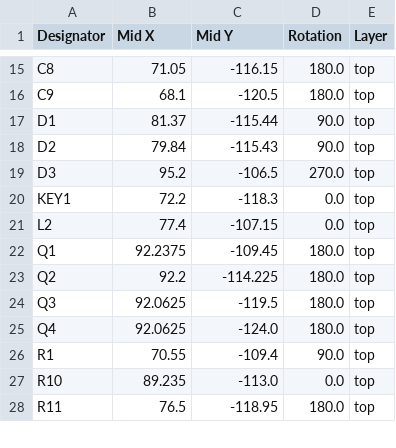
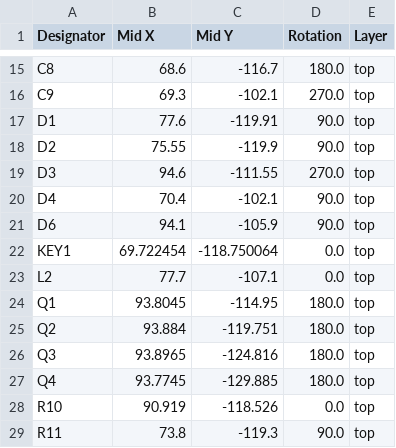
Before and after one commit to rbaron/gimme-danger, a CSV file: kicad/gimme-danger/production/positions.csv, drawn as a sheet; only a part is shown, gaps mark what is left out; removed rows and columns are numbered as before the commit, all else as after; the diff covers the shown part only; the diff names each change by its address in the sheet, - before the commit and + after, or states it on an @@ line.

```diff
--- a/kicad/gimme-danger/production/positions.csv
+++ b/kicad/gimme-danger/production/positions.csv
-B15 (Mid X): 71.05
+B15 (Mid X): 68.6
-C15 (Mid Y): -116.15
+C15 (Mid Y): -116.7
-B16 (Mid X): 68.1
+B16 (Mid X): 69.3
-C16 (Mid Y): -120.5
+C16 (Mid Y): -102.1
-D16 (Rotation): 180.0
+D16 (Rotation): 270.0
-B17 (Mid X): 81.37
+B17 (Mid X): 77.6
-C17 (Mid Y): -115.44
+C17 (Mid Y): -119.91
-B18 (Mid X): 79.84
+B18 (Mid X): 75.55
-C18 (Mid Y): -115.43
+C18 (Mid Y): -119.9
-B19 (Mid X): 95.2
+B19 (Mid X): 94.6
-C19 (Mid Y): -106.5
+C19 (Mid Y): -111.55
+row 20: D4 | 70.4 | -102.1 | 90.0 | top
+row 21: D6 | 94.1 | -105.9 | 90.0 | top
-B22 (Mid X): 72.2
+B22 (Mid X): 69.722454
-C22 (Mid Y): -118.3
+C22 (Mid Y): -118.750064
-B23 (Mid X): 77.4
+B23 (Mid X): 77.7
-C23 (Mid Y): -107.15
+C23 (Mid Y): -107.1
-B24 (Mid X): 92.2375
+B24 (Mid X): 93.8045
-C24 (Mid Y): -109.45
+C24 (Mid Y): -114.95
-B25 (Mid X): 92.2
+B25 (Mid X): 93.884
-C25 (Mid Y): -114.225
+C25 (Mid Y): -119.751
-B26 (Mid X): 92.0625
+B26 (Mid X): 93.8965
-C26 (Mid Y): -119.5
+C26 (Mid Y): -124.816
-B27 (Mid X): 92.0625
+B27 (Mid X): 93.7745
-C27 (Mid Y): -124.0
+C27 (Mid Y): -129.885
-row 26: R1 | 70.55 | -109.4 | 90.0 | top
-B28 (Mid X): 89.235
+B28 (Mid X): 90.919
-C28 (Mid Y): -113.0
+C28 (Mid Y): -118.526
-B29 (Mid X): 76.5
+B29 (Mid X): 73.8
-C29 (Mid Y): -118.95
+C29 (Mid Y): -119.3
-D29 (Rotation): 180.0
+D29 (Rotation): 90.0
```
Also changed, not shown: 8 added rows, 6 removed rows and 77 edited cells elsewhere in this file, kicad/gimme-danger/production/bom.csv, kicad/gimme-danger/production/designators.csv, 10 other files.
